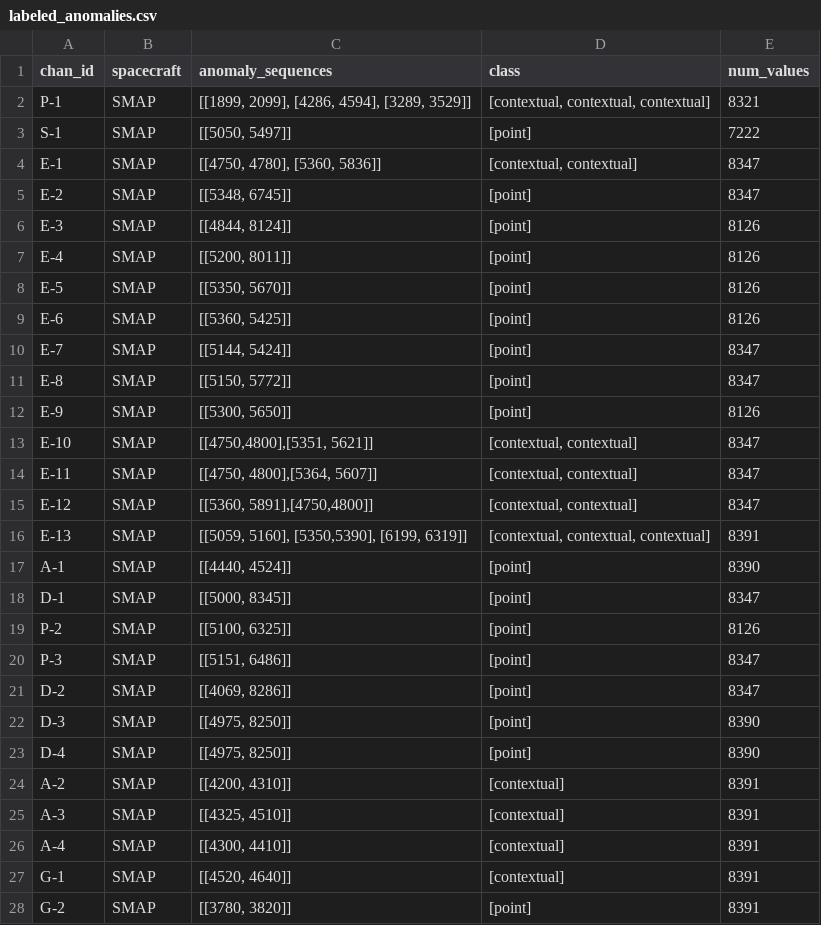
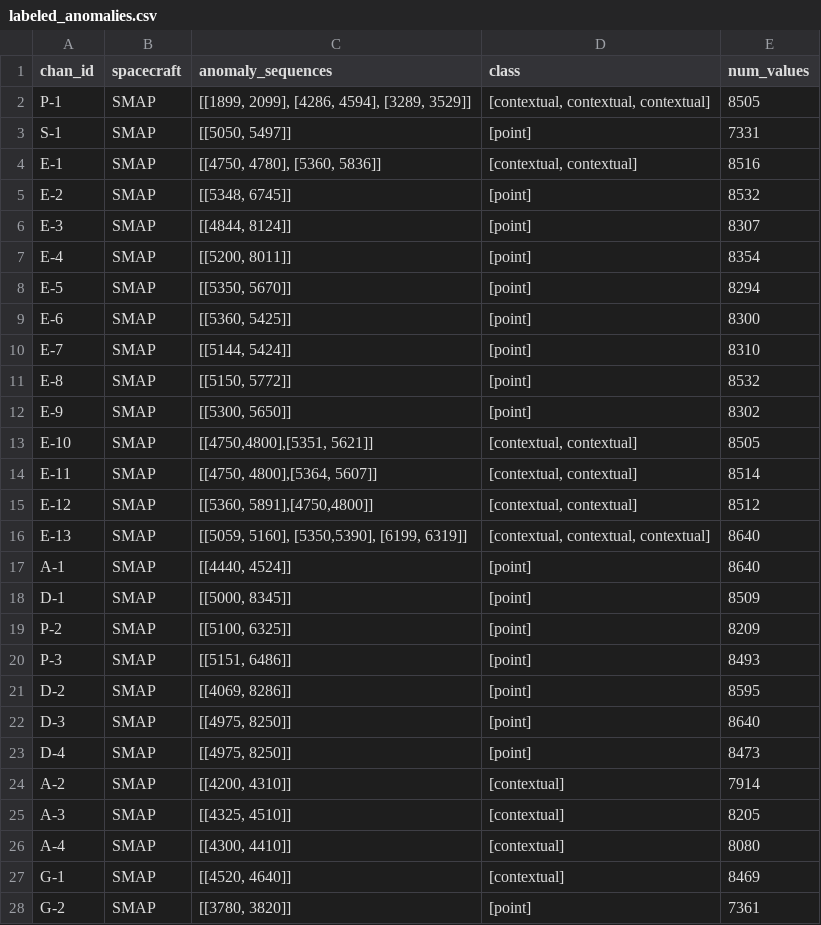
Before and after one commit to khundman/telemanom, a CSV file: labeled_anomalies.csv, drawn as a sheet; only a part is shown; the diff covers the shown part only.

Commit message:
Don't allow error buffer to exceed array length, update num vales in labeled anomalies

```diff
--- a/labeled_anomalies.csv
+++ b/labeled_anomalies.csv
@@ -1,28 +1,28 @@
 chan_id,spacecraft,anomaly_sequences,class,num_values
-P-1,SMAP,"[[1899, 2099], [4286, 4594], [3289, 3529]]","[contextual, contextual, contextual]",8321
-S-1,SMAP,"[[5050, 5497]]",[point],7222
-E-1,SMAP,"[[4750, 4780], [5360, 5836]]","[contextual, contextual]",8347
-E-2,SMAP,"[[5348, 6745]]",[point],8347
-E-3,SMAP,"[[4844, 8124]]",[point],8126
-E-4,SMAP,"[[5200, 8011]]",[point],8126
-E-5,SMAP,"[[5350, 5670]]",[point],8126
-E-6,SMAP,"[[5360, 5425]]",[point],8126
-E-7,SMAP,"[[5144, 5424]]",[point],8347
-E-8,SMAP,"[[5150, 5772]]",[point],8347
-E-9,SMAP,"[[5300, 5650]]",[point],8126
-E-10,SMAP,"[[4750,4800],[5351, 5621]]","[contextual, contextual]",8347
-E-11,SMAP,"[[4750, 4800],[5364, 5607]]","[contextual, contextual]",8347
-E-12,SMAP,"[[5360, 5891],[4750,4800]]","[contextual, contextual]",8347
-E-13,SMAP,"[[5059, 5160], [5350,5390], [6199, 6319]]","[contextual, contextual, contextual]",8391
-A-1,SMAP,"[[4440, 4524]]",[point],8390
-D-1,SMAP,"[[5000, 8345]]",[point],8347
-P-2,SMAP,"[[5100, 6325]]",[point],8126
-P-3,SMAP,"[[5151, 6486]]",[point],8347
-D-2,SMAP,"[[4069, 8286]]",[point],8347
-D-3,SMAP,"[[4975, 8250]]",[point],8390
-D-4,SMAP,"[[4975, 8250]]",[point],8390
-A-2,SMAP,"[[4200, 4310]]",[contextual],8391
-A-3,SMAP,"[[4325, 4510]]",[contextual],8391
-A-4,SMAP,"[[4300, 4410]]",[contextual],8391
-G-1,SMAP,"[[4520, 4640]]",[contextual],8391
-G-2,SMAP,"[[3780, 3820]]",[point],8391
+P-1,SMAP,"[[1899, 2099], [4286, 4594], [3289, 3529]]","[contextual, contextual, contextual]",8505
+S-1,SMAP,"[[5050, 5497]]",[point],7331
+E-1,SMAP,"[[4750, 4780], [5360, 5836]]","[contextual, contextual]",8516
+E-2,SMAP,"[[5348, 6745]]",[point],8532
+E-3,SMAP,"[[4844, 8124]]",[point],8307
+E-4,SMAP,"[[5200, 8011]]",[point],8354
+E-5,SMAP,"[[5350, 5670]]",[point],8294
+E-6,SMAP,"[[5360, 5425]]",[point],8300
+E-7,SMAP,"[[5144, 5424]]",[point],8310
+E-8,SMAP,"[[5150, 5772]]",[point],8532
+E-9,SMAP,"[[5300, 5650]]",[point],8302
+E-10,SMAP,"[[4750,4800],[5351, 5621]]","[contextual, contextual]",8505
+E-11,SMAP,"[[4750, 4800],[5364, 5607]]","[contextual, contextual]",8514
+E-12,SMAP,"[[5360, 5891],[4750,4800]]","[contextual, contextual]",8512
+E-13,SMAP,"[[5059, 5160], [5350,5390], [6199, 6319]]","[contextual, contextual, contextual]",8640
+A-1,SMAP,"[[4440, 4524]]",[point],8640
+D-1,SMAP,"[[5000, 8345]]",[point],8509
+P-2,SMAP,"[[5100, 6325]]",[point],8209
+P-3,SMAP,"[[5151, 6486]]",[point],8493
+D-2,SMAP,"[[4069, 8286]]",[point],8595
+D-3,SMAP,"[[4975, 8250]]",[point],8640
+D-4,SMAP,"[[4975, 8250]]",[point],8473
+A-2,SMAP,"[[4200, 4310]]",[contextual],7914
+A-3,SMAP,"[[4325, 4510]]",[contextual],8205
+A-4,SMAP,"[[4300, 4410]]",[contextual],8080
+G-1,SMAP,"[[4520, 4640]]",[contextual],8469
+G-2,SMAP,"[[3780, 3820]]",[point],7361
```
Also changed, not shown: 55 edited cells elsewhere in this file, 5 other files.
